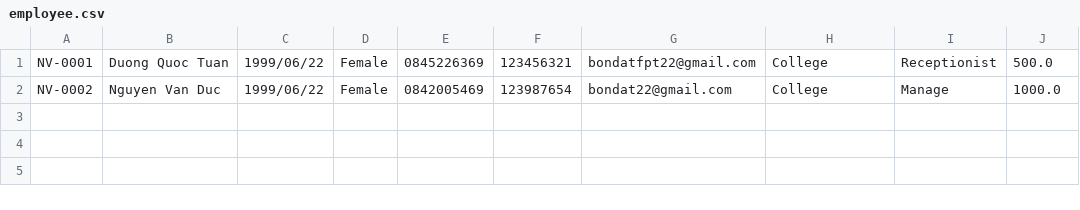
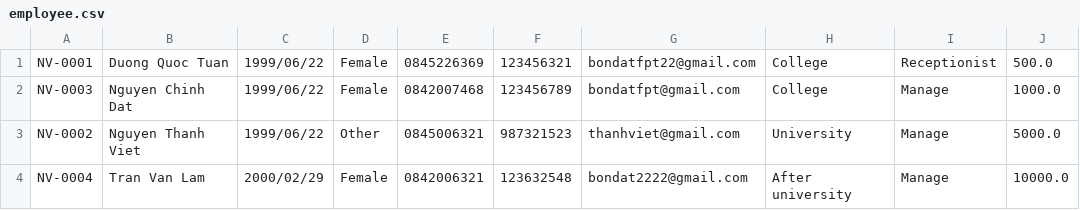
Before and after one commit to bondatfpt/C0523G1_Nguyen_Chinh_Dat_Module_2, a CSV file: out/production/C0523G1_Nguyen_Chinh_Dat_Module_2/case_study_module_2/furama_resort/data/employee.csv, drawn as a sheet.

```diff
--- a/out/production/C0523G1_Nguyen_Chinh_Dat_Module_2/case_study_module_2/furama_resort/data/employee.csv
+++ b/out/production/C0523G1_Nguyen_Chinh_Dat_Module_2/case_study_module_2/furama_resort/data/employee.csv
@@ -1,2 +1,4 @@
 NV-0001,Duong Quoc Tuan,1999/06/22,Female,0845226369,123456321,bondatfpt22@gmail.com,College,Receptionist,500.0
-NV-0002,Nguyen Van Duc,1999/06/22,Female,0842005469,123987654,bondat22@gmail.com,College,Manage,1000.0
+NV-0003,Nguyen Chinh Dat,1999/06/22,Female,0842007468,123456789,bondatfpt@gmail.com,College,Manage,1000.0
+NV-0002,Nguyen Thanh Viet,1999/06/22,Other,0845006321,987321523,thanhviet@gmail.com,University,Manage,5000.0
+NV-0004,Tran Van Lam,2000/02/29,Female,0842006321,123632548,bondat2222@gmail.com,After university,Manage,10000.0
```
Also changed, not shown: case_study_module_2/furama_resort/data/customer.csv, case_study_module_2/furama_resort/data/employee.csv, 32 other files.
